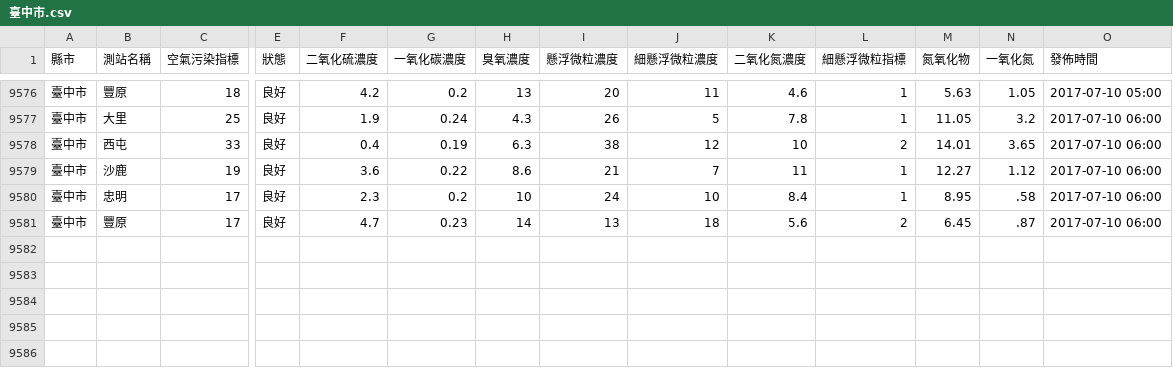
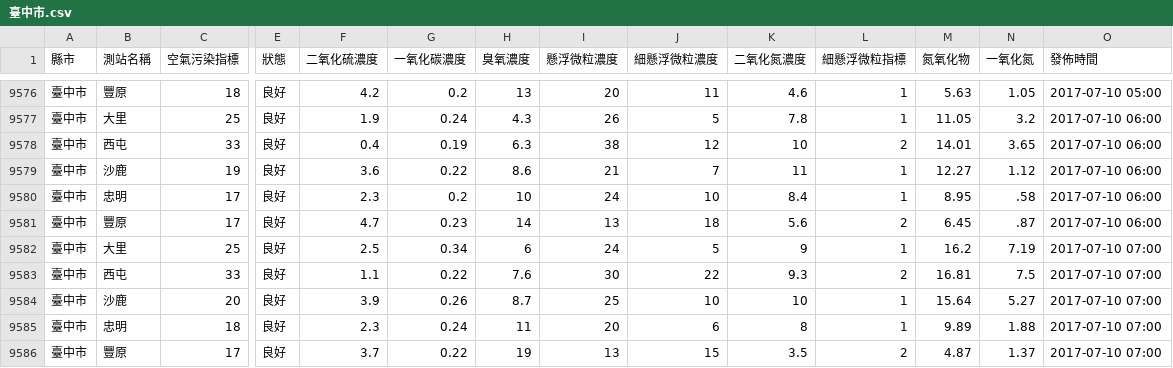
Before and after one commit to HarrisQs/AirPollutionCrawler, a CSV file: Data/臺中市.csv, drawn as a sheet; only a part is shown, gaps mark what is left out; rows hold the shown columns only; the diff names each change by its address in the sheet, - before the commit and + after, or states it on an @@ line.

```diff
--- a/Data/臺中市.csv
+++ b/Data/臺中市.csv
+row 9582: 臺中市 | 大里 | 25 | 良好 | 2.5 | 0.34 | 6 | 24 | 5 | 9 | 1 | 16.2 | 7.19 | 2017-07-10 07:00
+row 9583: 臺中市 | 西屯 | 33 | 良好 | 1.1 | 0.22 | 7.6 | 30 | 22 | 9.3 | 2 | 16.81 | 7.5 | 2017-07-10 07:00
+row 9584: 臺中市 | 沙鹿 | 20 | 良好 | 3.9 | 0.26 | 8.7 | 25 | 10 | 10 | 1 | 15.64 | 5.27 | 2017-07-10 07:00
+row 9585: 臺中市 | 忠明 | 18 | 良好 | 2.3 | 0.24 | 11 | 20 | 6 | 8 | 1 | 9.89 | 1.88 | 2017-07-10 07:00
+row 9586: 臺中市 | 豐原 | 17 | 良好 | 3.7 | 0.22 | 19 | 13 | 15 | 3.5 | 2 | 4.87 | 1.37 | 2017-07-10 07:00
```
Also changed, not shown: Data/南投縣.csv, Data/桃園市.csv, 19 other files.
